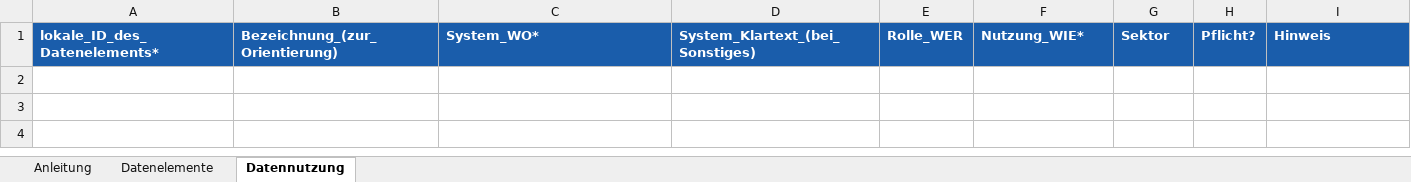
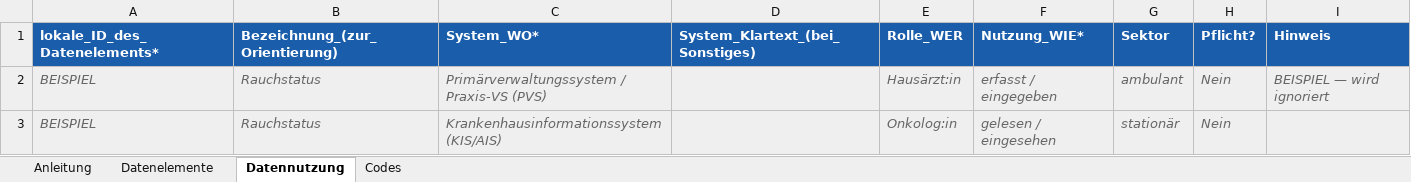
Before and after one commit to forschungsgruppe-digital-health/mihub-lung-cancer-pathway-data-elements, an Excel workbook: templates/datenelement-erhebung.xlsx, sheet Datennutzung, drawn as a sheet; values as stored, in another font and other column widths than the file's, no borders; the diff names each change by its address in the sheet, - before the commit and + after, or states it on an @@ line.

```diff
--- a/templates/datenelement-erhebung.xlsx (sheet Datennutzung)
+++ b/templates/datenelement-erhebung.xlsx (sheet Datennutzung)
+sheet tab: Codes
+row 2: BEISPIEL | Rauchstatus | Primärverwaltungssystem / Praxis-VS (PVS) |  | Hausärzt:in | erfasst / eingegeben | ambulant | Nein | BEISPIEL — wird ignoriert
+row 3: BEISPIEL | Rauchstatus | Krankenhausinformationssystem (KIS/AIS) |  | Onkolog:in | gelesen / eingesehen | stationär | Nein
```
Also changed, not shown: sheet Datenelemente, sheet Anleitung, 5 other files.
